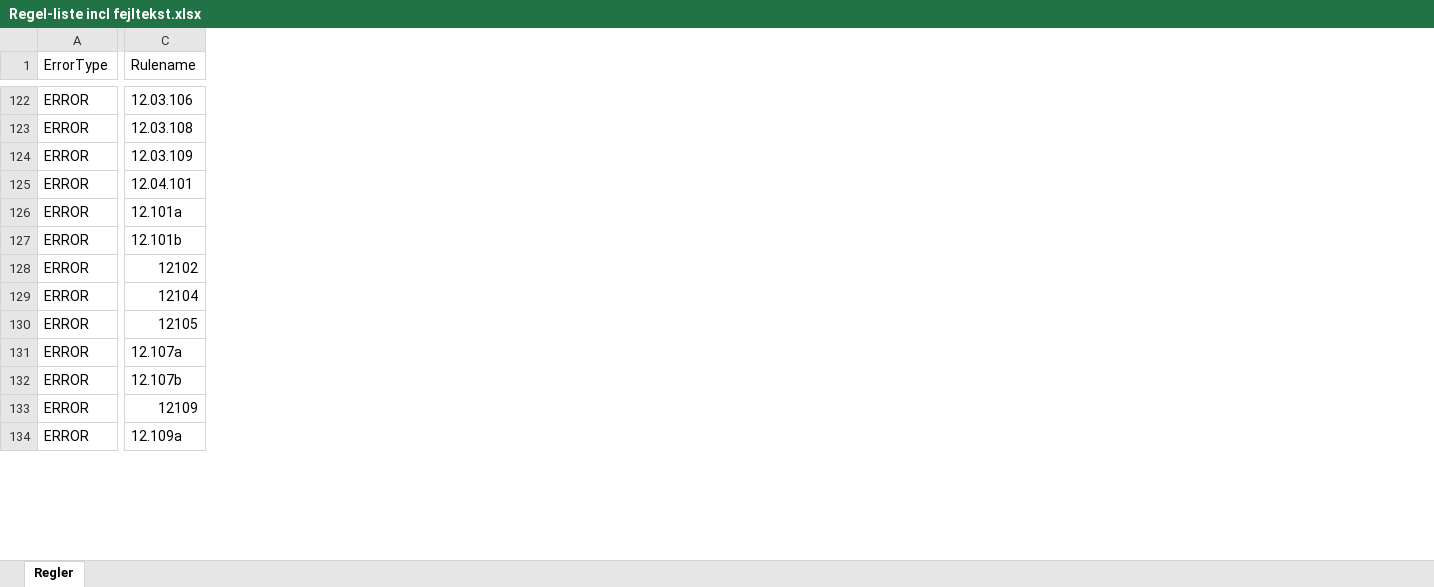
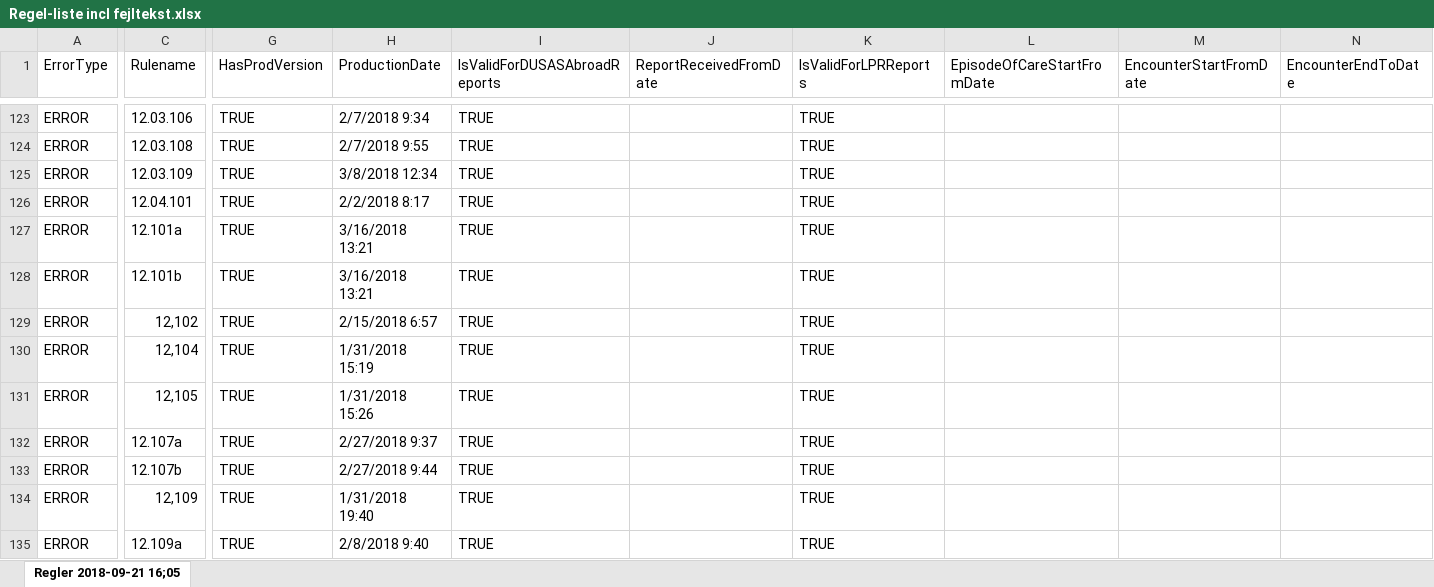
Before and after one commit to scandihealth/lpr3-docs, an Excel workbook: res/Regel-liste incl fejltekst.xlsx, sheet Regler 2018-09-21 16;05, drawn as a sheet; only a part is shown, gaps mark what is left out; values as stored, in another font and other column widths than the file's, no cell formats; table styles not drawn; addresses are those after the commit; the diff covers the shown part only; the diff names each change by its address in the sheet, - before the commit and + after, or states it on an @@ line.

```diff
--- a/res/Regel-liste incl fejltekst.xlsx (sheet Regler 2018-09-21 16;05)
+++ b/res/Regel-liste incl fejltekst.xlsx (sheet Regler 2018-09-21 16;05)
-sheet tab: Regler
+sheet tab: Regler 2018-09-21 16;05
+column G (HasProdVersion), rows 123-135: all TRUE
+column H (ProductionDate), rows 123-135: 2/7/2018 9:34 | 2/7/2018 9:55 | 3/8/2018 12:34 | 2/2/2018 8:17 | 3/16/2018 13:21 | 3/16/2018 13:21 | 2/15/2018 6:57 | 1/31/2018 15:19 | 1/31/2018 15:26 | 2/27/2018 9:37 | 2/27/2018 9:44 | 1/31/2018 19:40 | 2/8/2018 9:40
+column I (IsValidForDUSASAbroadReports), rows 123-135: all TRUE
+column J (ReportReceivedFromDate), empty
+column K (IsValidForLPRReports), rows 123-135: all TRUE
+column L (EpisodeOfCareStartFromDate), empty
+column M (EncounterStartFromDate), empty
+column N (EncounterEndToDate), empty
-C129 (Rulename): 12102
+C129 (Rulename): 12,102
-C130 (Rulename): 12104
+C130 (Rulename): 12,104
-C131 (Rulename): 12105
+C131 (Rulename): 12,105
-C134 (Rulename): 12109
+C134 (Rulename): 12,109
```
Also changed, not shown: 4 added rows, 8 added columns and 32 edited cells elsewhere in this sheet, cell formats, 2 other files.
